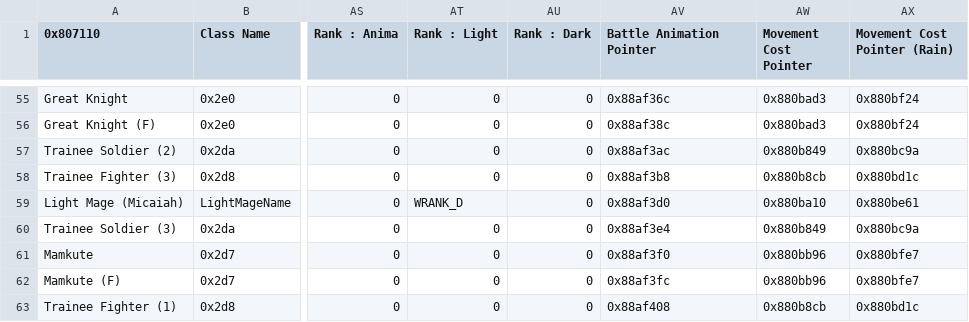
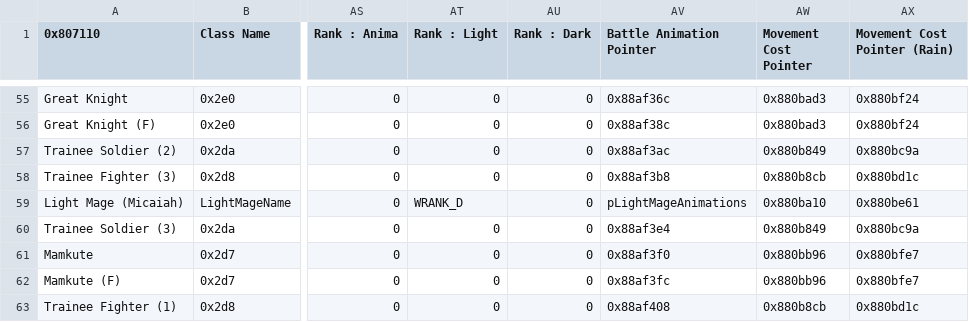
Before and after one commit to Kobazco/FEU-POU, a CSV file: Tables/Tables/#Class.csv, drawn as a sheet; only a part is shown, gaps mark what is left out; the diff names each change by its address in the sheet, - before the commit and + after, or states it on an @@ line.

Commit message:
Added Light Mage & Everything Staff-related now computes out of res instead of mag

```diff
--- a/Tables/Tables/#Class.csv
+++ b/Tables/Tables/#Class.csv
-AV59 (Battle Animation Pointer): 0x88af3d0
+AV59 (Battle Animation Pointer): pLightMageAnimations
```
Also changed, not shown: 8 other files.
